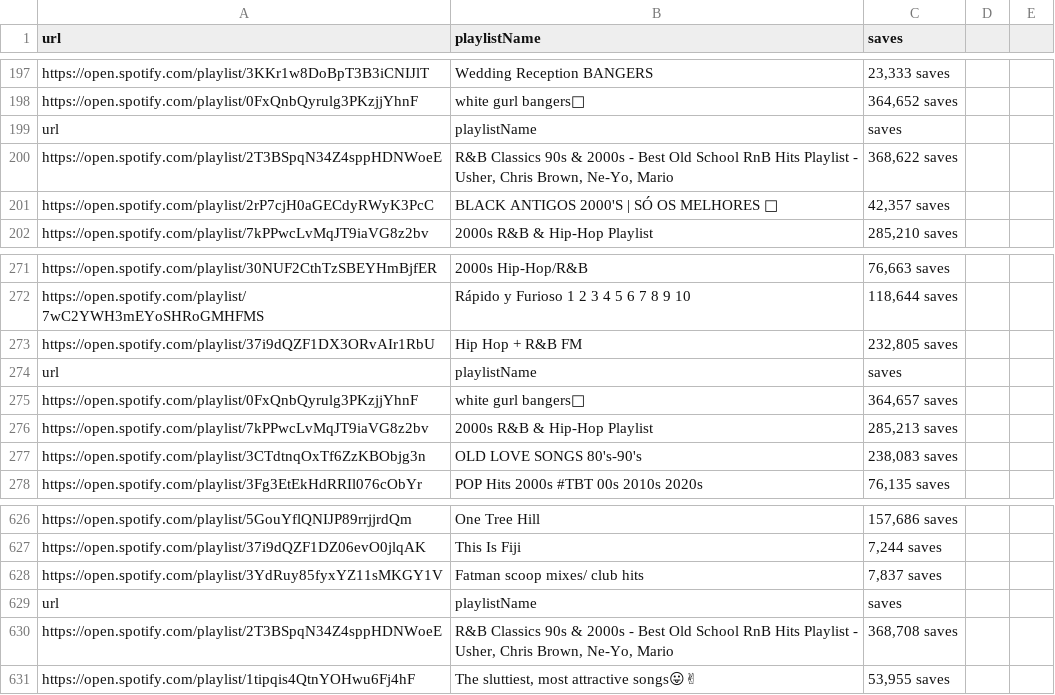
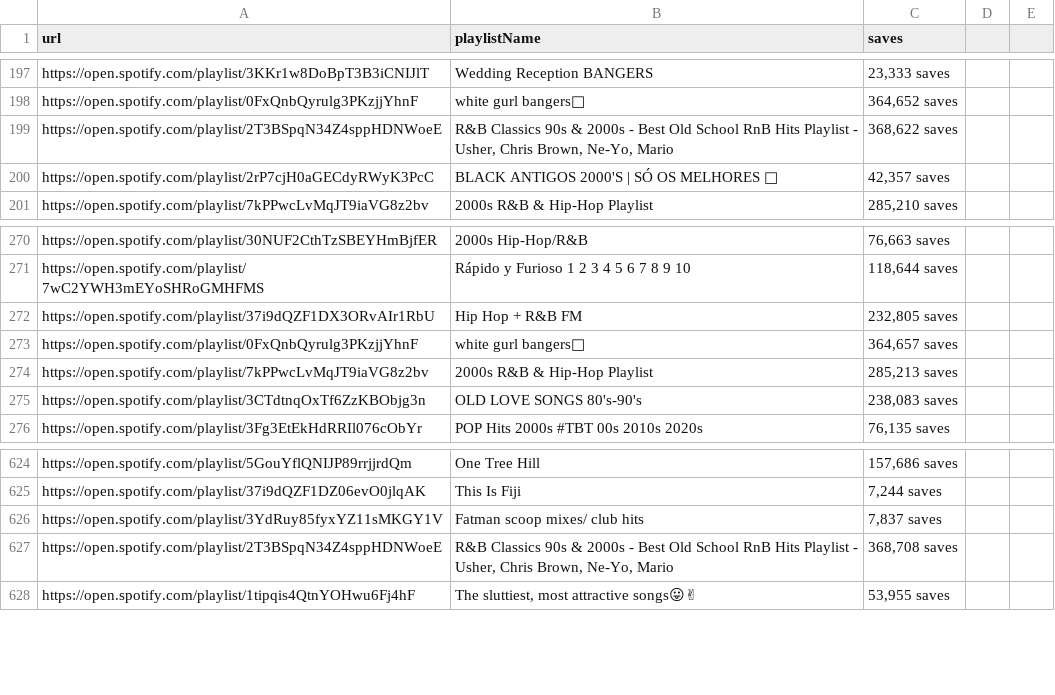
Before and after one commit to benhichem/Spotify_PlayListScraper, a CSV file: csvs/pleasure_p.csv, drawn as a sheet; only a part is shown, gaps mark what is left out; the diff names each change by its address in the sheet, - before the commit and + after, or states it on an @@ line.

```diff
--- a/csvs/pleasure_p.csv
+++ b/csvs/pleasure_p.csv
-row 199: url | playlistName | saves
-row 274: url | playlistName | saves
-row 629: url | playlistName | saves
```
Also changed, not shown: csvs/phosphorescent.csv, csvs/sony cleveland.csv, 18 other files.
